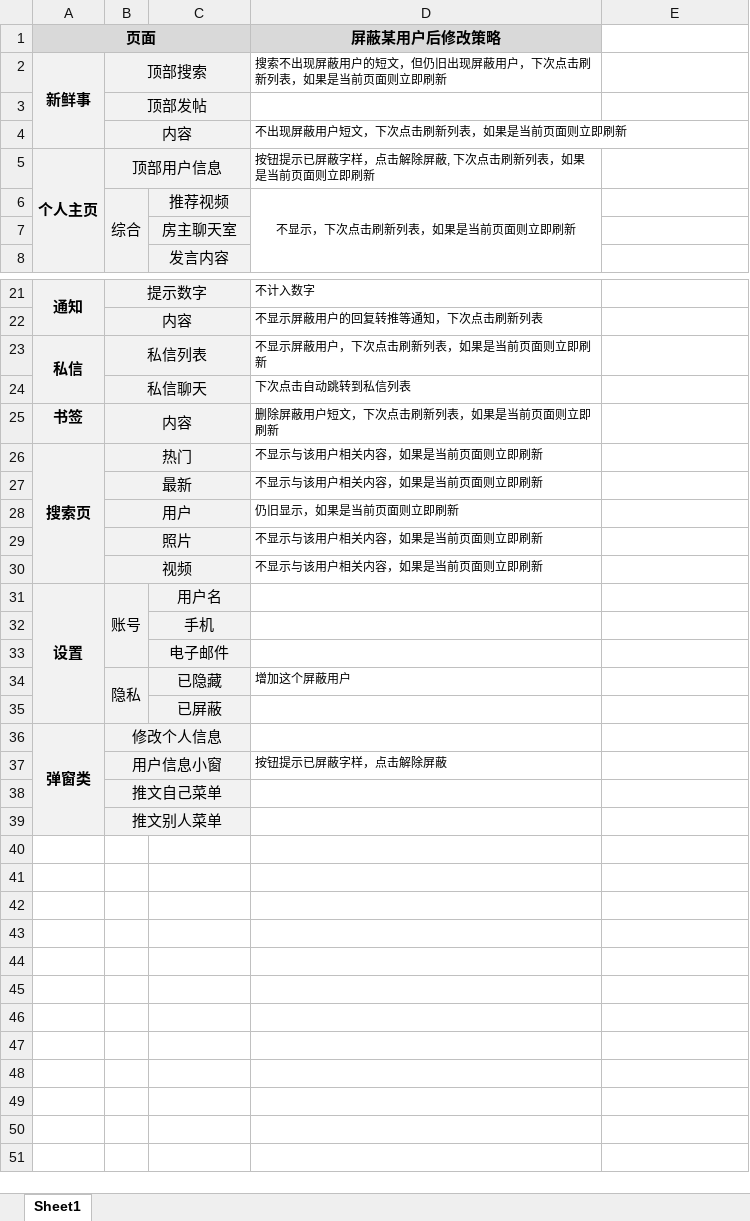
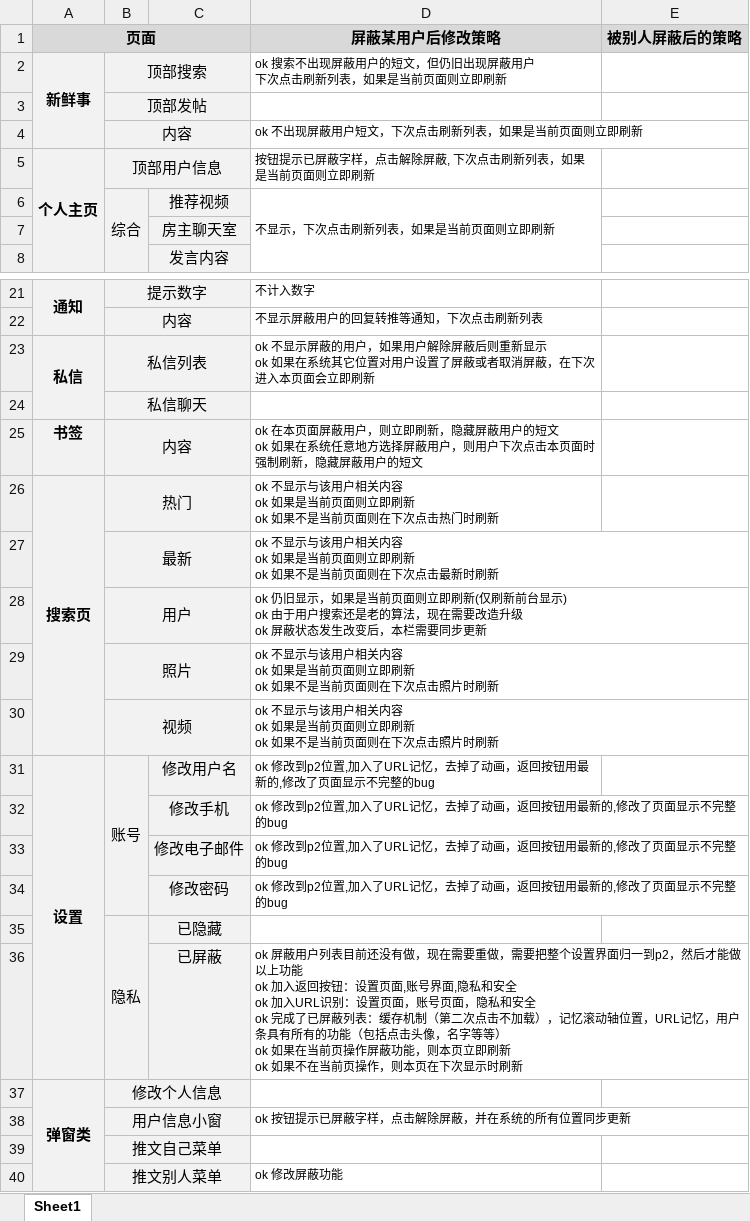
Before and after one commit to x3titan/twitterG, an Excel workbook: res/页面列表.xlsx, sheet Sheet1, drawn as a sheet; only a part is shown, gaps mark what is left out; values as stored, in another font and other column widths than the file's, no borders; removed rows and columns are numbered as before the commit, all else as after; ↵ is a line break in a cell; the diff covers the shown part only; the diff names each change by its address in the sheet, - before the commit and + after, or states it on an @@ line.

Commit message:
Update 页面列表.xlsx

```diff
--- a/res/页面列表.xlsx (sheet Sheet1)
+++ b/res/页面列表.xlsx (sheet Sheet1)
-E1: (empty)
+E1: 被别人屏蔽后的策略
-E1 fill: none
+E1 fill: #D9D9D9
-D2 (屏蔽某用户后修改策略): 搜索不出现屏蔽用户的短文，但仍旧出现屏蔽用户，下次点击…
+D2 (屏蔽某用户后修改策略): ok 搜索不出现屏蔽用户的短文，但仍旧出现屏蔽用户 ↵ 下次点击…
-D4 (屏蔽某用户后修改策略): 不出现屏蔽用户短文，下次点击刷新列表，如果是当前页面则立即刷新
+D4 (屏蔽某用户后修改策略): ok 不出现屏蔽用户短文，下次点击刷新列表，如果是当前页面则立即刷新
-D6 alignment: center
+D6 alignment: left
-D23 (屏蔽某用户后修改策略): 不显示屏蔽用户，下次点击刷新列表，如果是当前页面则立即刷新
+D23 (屏蔽某用户后修改策略): ok 不显示屏蔽的用户，如果用户解除屏蔽后则重新显示 ↵ ok 如果在系统其它位置对用户设置了屏蔽或者取消屏蔽，在下次进入本页面会立即刷新
-D24 (屏蔽某用户后修改策略): 下次点击自动跳转到私信列表
+D24 (屏蔽某用户后修改策略): (empty)
-D25 (屏蔽某用户后修改策略): 删除屏蔽用户短文，下次点击刷新列表，如果是当前页面则立即刷新
+D25 (屏蔽某用户后修改策略): ok 在本页面屏蔽用户，则立即刷新，隐藏屏蔽用户的短文 ↵ ok 如果在系统任意地方选择屏蔽用户，则用户下次点击本页面时强制刷新，隐藏屏蔽用户的短文
-D26 (屏蔽某用户后修改策略): 不显示与该用户相关内容，如果是当前页面则立即刷新
+D26 (屏蔽某用户后修改策略): ok 不显示与该用户相关内容 ↵ ok 如果是当前页面则立即刷新 ↵ ok 如果不是当前页面则在下次点击热门时刷新
-D27 (屏蔽某用户后修改策略): 不显示与该用户相关内容，如果是当前页面则立即刷新
+D27 (屏蔽某用户后修改策略): ok 不显示与该用户相关内容 ↵ ok 如果是当前页面则立即刷新 ↵ ok 如果不是当前页面则在下次点击最新时刷新
-D28 (屏蔽某用户后修改策略): 仍旧显示，如果是当前页面则立即刷新
+D28 (屏蔽某用户后修改策略): ok 仍旧显示，如果是当前页面则立即刷新(仅刷新前台显示) ↵ ok 由于用户搜索还是老的算法，现在需要改造升级 ↵ ok 屏蔽状态发生改变后，本栏需要同步更新
-D29:D30 (屏蔽某用户后修改策略): 不显示与该用户相关内容，如果是当前页面则立即刷新
+D29:D30 (屏蔽某用户后修改策略): ok 不显示与该用户相关内容 ↵ ok 如果是当前页面则立即刷新 ↵ ok 如果不是当前页面则在下次点击照片时刷新
-C31: 用户名
+C31: 修改用户名
-D31 (屏蔽某用户后修改策略): (empty)
+D31 (屏蔽某用户后修改策略): ok 修改到p2位置,加入了URL记忆，去掉了动画，返回按钮用最新的,修改了页面显示不完整的bug
-row 32:  |  | 手机
-row 33:  |  | 电子邮件
+row 32:  |  | 修改手机 | ok 修改到p2位置,加入了URL记忆，去掉了动画，返回按钮用最新的,修改了页面显示不完整的bug
+row 33:  |  | 修改电子邮件 | ok 修改到p2位置,加入了URL记忆，去掉了动画，返回按钮用最新的,修改了页面显示不完整的bug
+row 34:  |  | 修改密码 | ok 修改到p2位置,加入了URL记忆，去掉了动画，返回按钮用最新的,修改了页面显示不完整的bug
-D35 (屏蔽某用户后修改策略): 增加这个屏蔽用户
+D35 (屏蔽某用户后修改策略): (empty)
-D36 (屏蔽某用户后修改策略): (empty)
+D36 (屏蔽某用户后修改策略): ok 屏蔽用户列表目前还没有做，现在需要重做，需要把整个设置界面归一到p2，然后才能做以上功能 ↵ ok 加入返回按钮：设置页面,账号界面,隐私和安全 ↵ ok 加入URL识别：设置页面，账号页面，隐私和安全 ↵ ok 完成了已屏蔽列表：缓存机制（第二次点击不加载），记忆滚动轴位置，URL记忆，用户条具有所有的功能（包括点击头像，名字等等） ↵ ok 如果在当前页操作屏蔽功能，则本页立即刷新 ↵ ok 如果不在当前页操作，则本页在下次显示时刷新
-D38 (屏蔽某用户后修改策略): 按钮提示已屏蔽字样，点击解除屏蔽
+D38 (屏蔽某用户后修改策略): ok 按钮提示已屏蔽字样，点击解除屏蔽，并在系统的所有位置同步更新
-D40 (屏蔽某用户后修改策略): (empty)
+D40 (屏蔽某用户后修改策略): ok 修改屏蔽功能
```
Also changed, not shown: cell formats elsewhere in this sheet.
